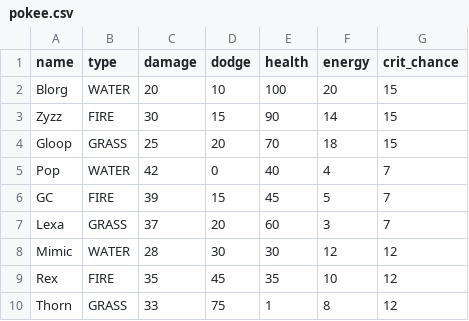
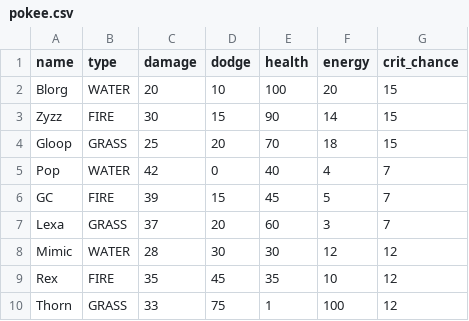
Before and after one commit to ComputerVIP/VJ_CP3, a CSV file: Poke/pokee.csv, drawn as a sheet.

```diff
--- a/Poke/pokee.csv
+++ b/Poke/pokee.csv
@@ -9,2 +9,2 @@ Mimic,WATER,28,30,30,12,12
 Rex,FIRE,35,45,35,10,12
-Thorn,GRASS,33,75,1,8,12
+Thorn,GRASS,33,75,1,100,12
```
Also changed, not shown: 2 other files.
